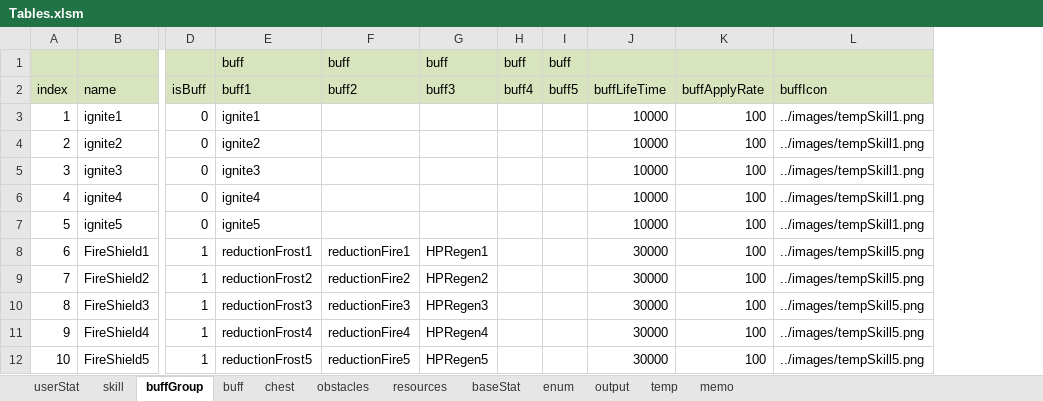
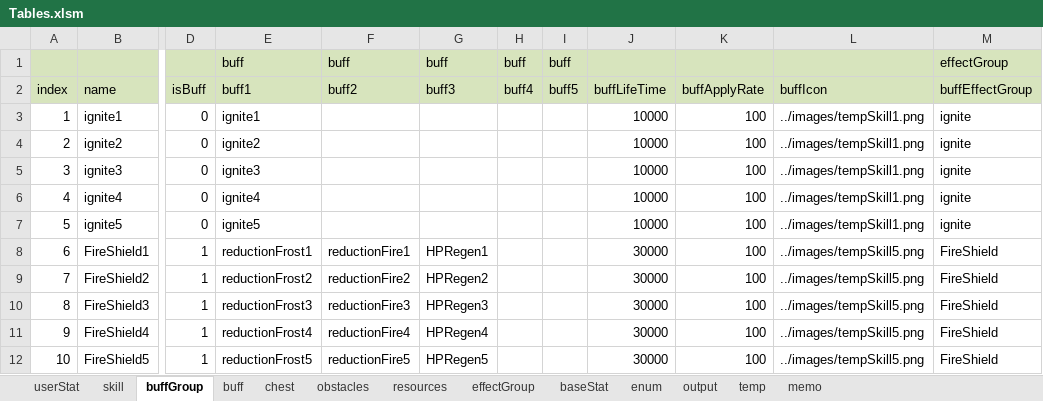
Before and after one commit to Wookok/project, an Excel workbook: dataTable/Tables.xlsm, sheet buffGroup, drawn as a sheet; only a part is shown, gaps mark what is left out; values as stored, in another font and other column widths than the file's, no borders; the diff names each change by its address in the sheet, - before the commit and + after, or states it on an @@ line.

```diff
--- a/dataTable/Tables.xlsm (sheet buffGroup)
+++ b/dataTable/Tables.xlsm (sheet buffGroup)
+sheet tab: effectGroup
+column M, rows 1-12: effectGroup | buffEffectGroup | ignite | ignite | ignite | ignite | ignite | FireShield | FireShield | FireShield | FireShield | FireShield
```
Also changed, not shown: sheet obstacles, sheet resources, sheet output, 10 other files.
